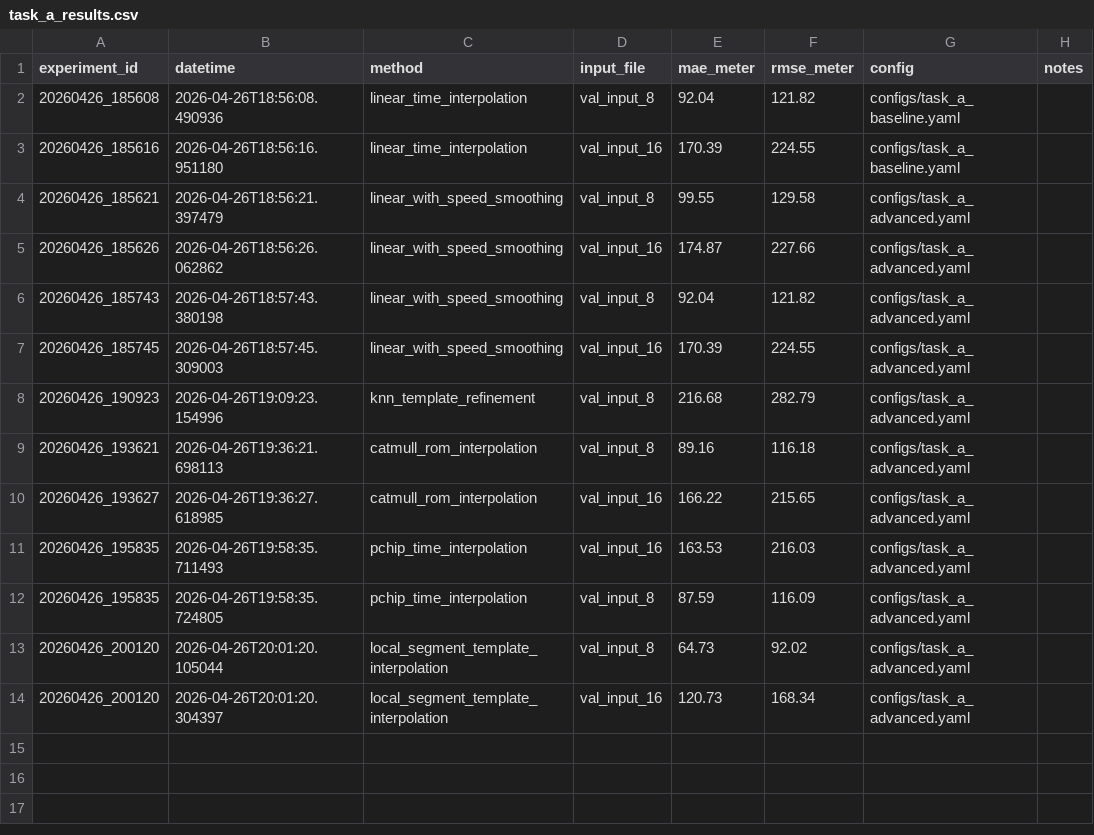
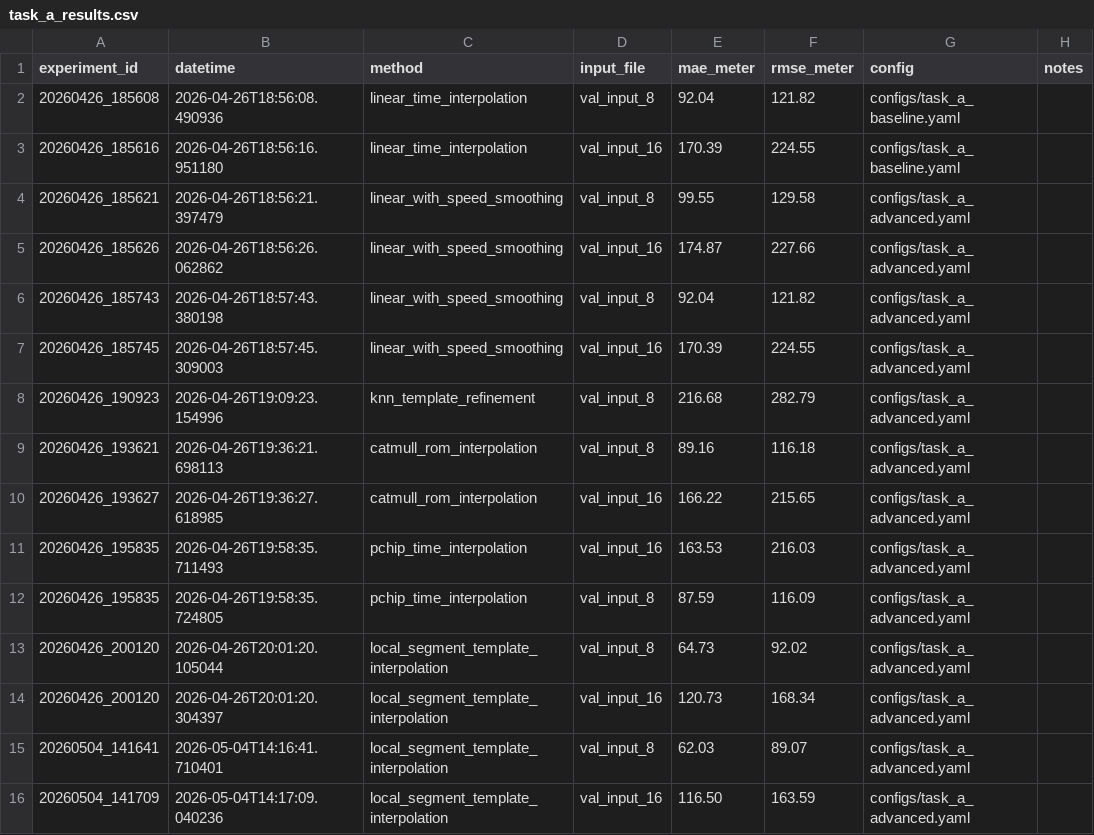
Before and after one commit to DelicateNorman/xianze-math, a CSV file: experiments/task_a_results.csv, drawn as a sheet; the diff names each change by its address in the sheet, - before the commit and + after, or states it on an @@ line.

Commit message:
[task-a][exp] widen local segment template index

```diff
--- a/experiments/task_a_results.csv
+++ b/experiments/task_a_results.csv
+row 15: 20260504_141641 | 2026-05-04T14:16:41.710401 | local_segment_template_interpolation | val_input_8 | 62.03 | 89.07 | configs/task_a_advanced.yaml
+row 16: 20260504_141709 | 2026-05-04T14:17:09.040236 | local_segment_template_interpolation | val_input_16 | 116.50 | 163.59 | configs/task_a_advanced.yaml
```
Also changed, not shown: 9 other files.
